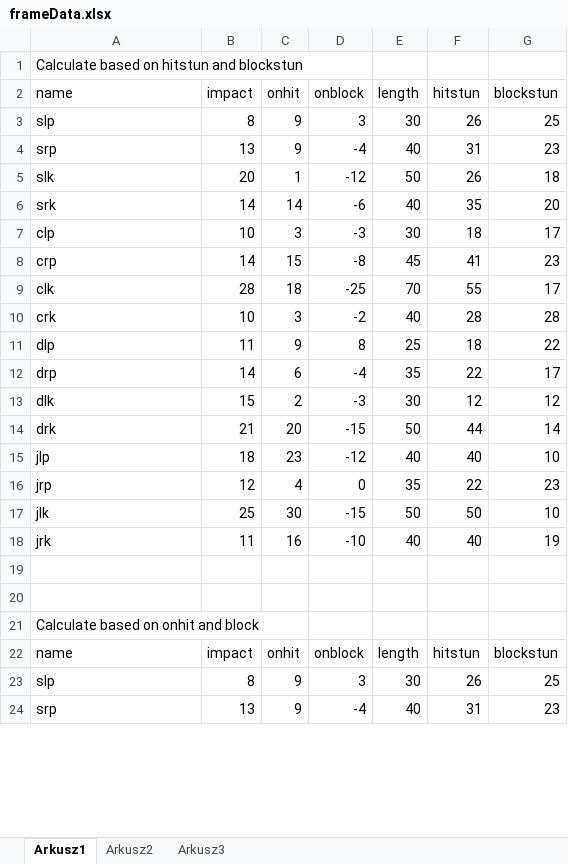
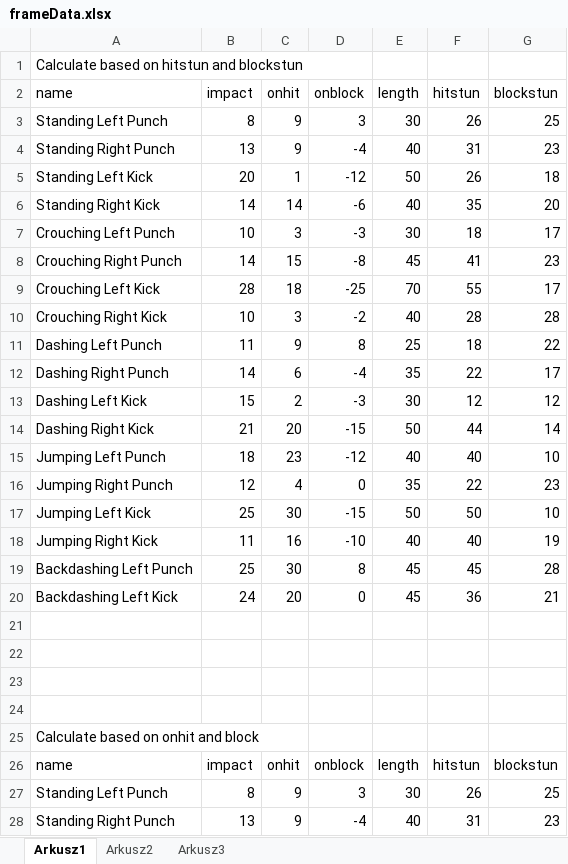
Before and after one commit to PiotrTrelinski/fg2d-project, an Excel workbook: frameData.xlsx, sheet Arkusz1, drawn as a sheet; only a part is shown; values as stored, in another font and other column widths than the file's, no borders; addresses are those after the commit; the diff covers the shown part only; the diff names each change by its address in the sheet, - before the commit and + after, or states it on an @@ line.

Commit message:
Add two backdash attacks, make move names in frameData file more comprehensible, tune animator behavior for high hitstun

```diff
--- a/frameData.xlsx (sheet Arkusz1)
+++ b/frameData.xlsx (sheet Arkusz1)
-A3 (name): slp
+A3 (name): Standing Left Punch
-A4 (name): srp
+A4 (name): Standing Right Punch
-A5 (name): slk
+A5 (name): Standing Left Kick
-A6 (name): srk
+A6 (name): Standing Right Kick
-A7 (name): clp
+A7 (name): Crouching Left Punch
-A8 (name): crp
+A8 (name): Crouching Right Punch
-A9 (name): clk
+A9 (name): Crouching Left Kick
-A10 (name): crk
+A10 (name): Crouching Right Kick
-A11 (name): dlp
+A11 (name): Dashing Left Punch
-A12 (name): drp
+A12 (name): Dashing Right Punch
-A13 (name): dlk
+A13 (name): Dashing Left Kick
-A14 (name): drk
+A14 (name): Dashing Right Kick
-A15 (name): jlp
+A15 (name): Jumping Left Punch
-A16 (name): jrp
+A16 (name): Jumping Right Punch
-A17 (name): jlk
+A17 (name): Jumping Left Kick
-A18 (name): jrk
+A18 (name): Jumping Right Kick
+row 19: Backdashing Left Punch | 25 | 30 | 8 | 45 | 45 | 28
+row 20: Backdashing Left Kick | 24 | 20 | 0 | 45 | 36 | 21
+row 21: (empty)
+row 22: (empty)
-A27 (name): slp
+A27 (name): Standing Left Punch
-A28 (name): srp
+A28 (name): Standing Right Punch
```
Also changed, not shown: 2 added rows and 14 edited cells elsewhere in this sheet, formulas that keep their value, 5 other files.
